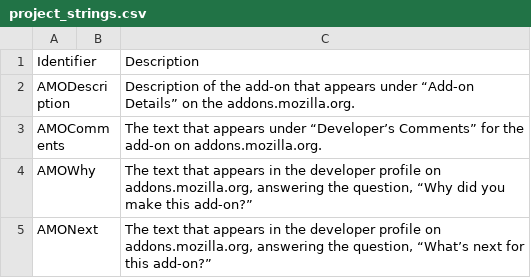
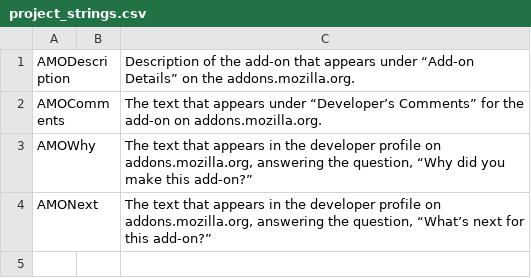
Before and after one commit to Extended-Thunder/send-later, a CSV file: src/l10n/ca-ES/project_strings.csv, drawn as a sheet; the diff names each change by its address in the sheet, - before the commit and + after, or states it on an @@ line.

Commit message:
Remove header lines from translation CSVs because they are confusing Crowdin

```diff
--- a/src/l10n/ca-ES/project_strings.csv
+++ b/src/l10n/ca-ES/project_strings.csv
-row 1: Identifier |  | Description
```
Also changed, not shown: src/l10n/de-DE/project_strings.csv, src/l10n/el-GR/project_strings.csv, 19 other files.
